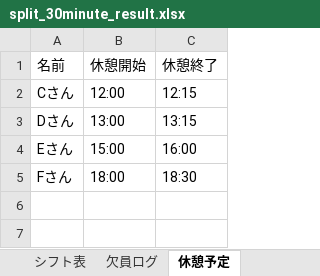
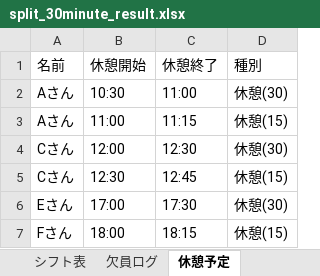
Before and after one commit to hhjjbwkar33-glitch/BaristaBoard, an Excel workbook: split_30minute_result.xlsx, sheet 休憩予定, drawn as a sheet; values as stored, in another font and other column widths than the file's, no borders; removed rows and columns are numbered as before the commit, all else as after; the diff names each change by its address in the sheet, - before the commit and + after, or states it on an @@ line.

```diff
--- a/split_30minute_result.xlsx (sheet 休憩予定)
+++ b/split_30minute_result.xlsx (sheet 休憩予定)
-column C (休憩終了), row 2: 12:15; rows 4-5: 16:00 | 18:30
+column C (休憩終了), row 4: 12:30; rows 6-7: 17:30 | 18:15
+column D (種別), row 4: 休憩(30); rows 6-7: 休憩(30) | 休憩(15)
+row 2: Aさん | 10:30 | 11:00 | 休憩(30)
+row 3: Aさん | 11:00 | 11:15 | 休憩(15)
-row 3: Dさん | 13:00 | 13:15
+row 5: Cさん | 12:30 | 12:45 | 休憩(15)
-B6 (休憩開始): 15:00
+B6 (休憩開始): 17:00
```
Also changed, not shown: sheet シフト表, sheet シフト, sheet 欠員ログ, baristaboard_input_20260515.xlsx, 8 other files.
